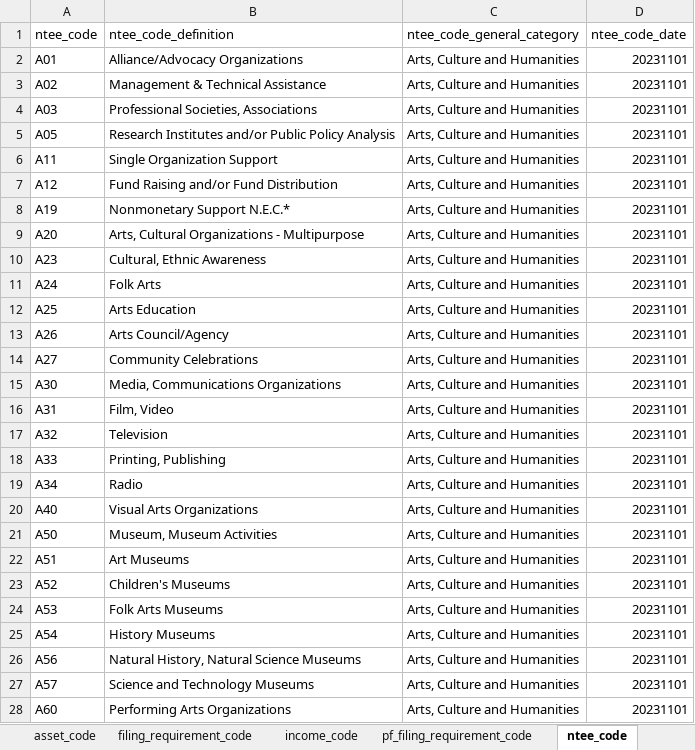
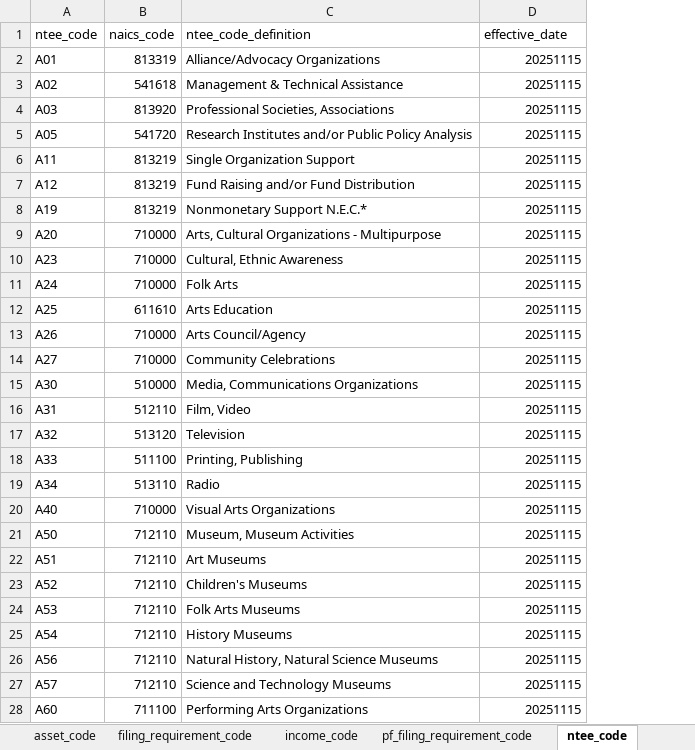
Before and after one commit to UrbanInstitute/nccs-data-bmf, an Excel workbook: data/lookup/bmf_code_lookup.xlsx, sheet ntee_code, drawn as a sheet; only a part is shown; values as stored, in another font and other column widths than the file's, no borders; removed rows and columns are numbered as before the commit, all else as after; the diff covers the shown part only; the diff names each change by its address in the sheet, - before the commit and + after, or states it on an @@ line.

Commit message:
Preliminary draft of NTEE Code transformation

```diff
--- a/data/lookup/bmf_code_lookup.xlsx (sheet ntee_code)
+++ b/data/lookup/bmf_code_lookup.xlsx (sheet ntee_code)
+column B (naics_code), rows 2-28: 813319 | 541618 | 813920 | 541720 | 813219 | 813219 | 813219 | 710000 | 710000 | 710000 | 611610 | 710000 | 710000 | 510000 | 512110 | 513120 | 511100 | 513110 | 710000 | 712110 | 712110 | 712110 | 712110 | 712110 | 712110 | 712110 | 711100
-column C (ntee_code_general_category), rows 2-28: all Arts, Culture and Humanities
-D1: ntee_code_date
+D1: effective_date
-D2:D28 (effective_date): 20231101
+D2:D28 (effective_date): 20251115
```
Also changed, not shown: 616 edited cells elsewhere in this sheet, other sheet tabs, 2 other files.
